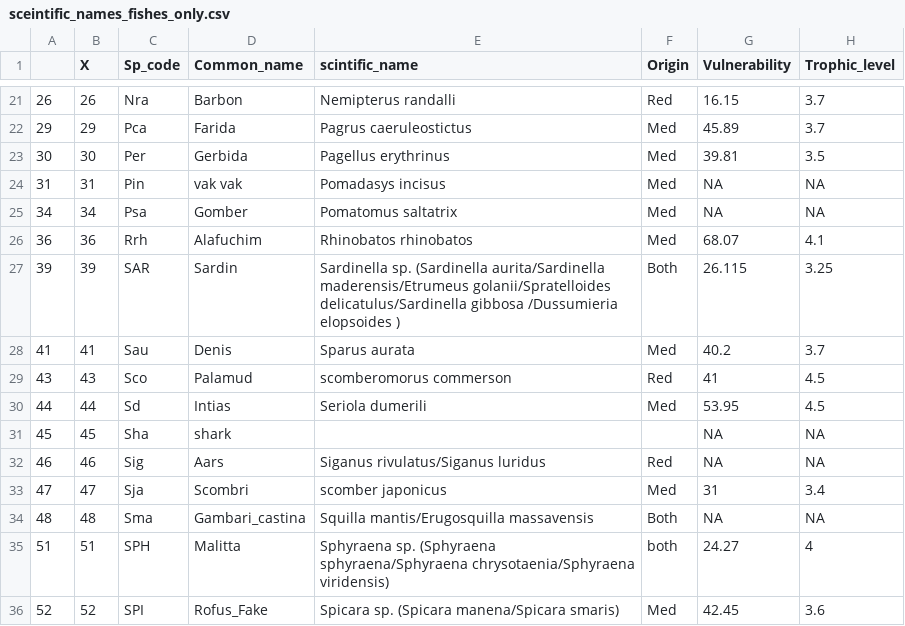
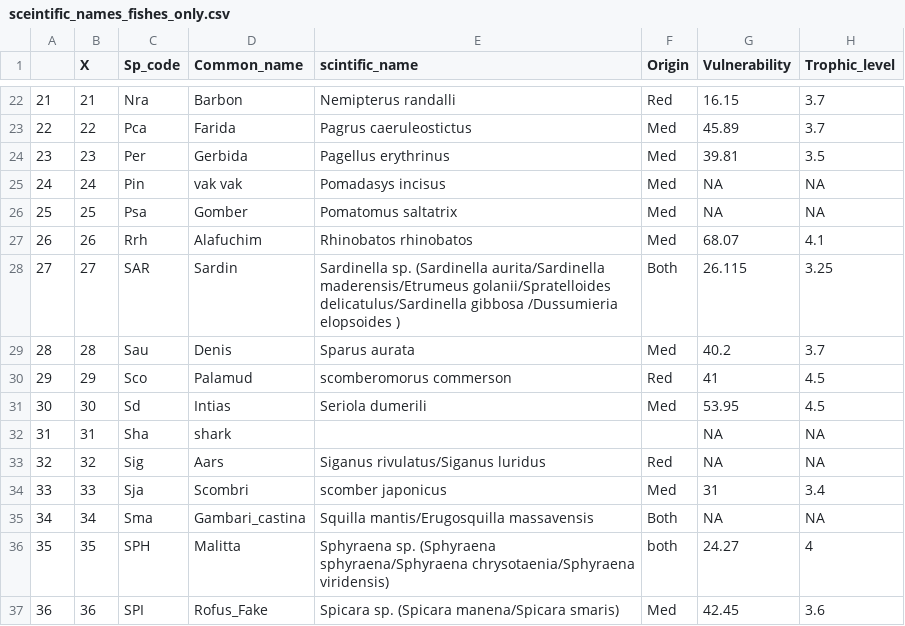
Before and after one commit to dvoralow/Journal, a CSV file: prosseced data/sceintific_names_fishes_only.csv, drawn as a sheet; only a part is shown, gaps mark what is left out; the diff covers the shown part only.

```diff
--- a/prosseced data/sceintific_names_fishes_only.csv
+++ b/prosseced data/sceintific_names_fishes_only.csv
@@ -21,16 +22,16 @@
-"26",26,"Nra","Barbon","Nemipterus randalli","Red",16.15,3.7
-"29",29,"Pca","Farida","Pagrus caeruleostictus","Med",45.89,3.7
-"30",30,"Per","Gerbida","Pagellus erythrinus","Med",39.81,3.5
-"31",31,"Pin","vak vak","Pomadasys incisus","Med",NA,NA
-"34",34,"Psa","Gomber","Pomatomus saltatrix ","Med",NA,NA
-"36",36,"Rrh","Alafuchim","Rhinobatos rhinobatos","Med",68.07,4.1
-"39",39,"SAR","Sardin","Sardinella sp. (Sardinella aurita/Sardinella maderensis/Etrumeus golanii/Spratelloides delicatulus/Sardinella gibbosa /Dussumieria elopsoides )","Both",26.115,3.25
-"41",41,"Sau","Denis","Sparus aurata","Med",40.2,3.7
-"43",43,"Sco","Palamud","scomberomorus commerson","Red",41,4.5
-"44",44,"Sd","Intias","Seriola dumerili","Med",53.95,4.5
-"45",45,"Sha","shark","","",NA,NA
-"46",46,"Sig","Aars","Siganus rivulatus/Siganus luridus","Red",NA,NA
-"47",47,"Sja","Scombri","scomber japonicus","Med",31,3.4
-"48",48,"Sma","Gambari_castina","Squilla mantis/Erugosquilla massavensis","Both",NA,NA
-"51",51,"SPH","Malitta","Sphyraena sp. (Sphyraena sphyraena/Sphyraena chrysotaenia/Sphyraena viridensis)","both",24.27,4
-"52",52,"SPI","Rofus_Fake","Spicara sp. (Spicara manena/Spicara smaris)","Med",42.45,3.6
+21,21,Nra,Barbon,Nemipterus randalli,Red,16.15,3.7
+22,22,Pca,Farida,Pagrus caeruleostictus,Med,45.89,3.7
+23,23,Per,Gerbida,Pagellus erythrinus,Med,39.81,3.5
+24,24,Pin,vak vak,Pomadasys incisus,Med,NA,NA
+25,25,Psa,Gomber,Pomatomus saltatrix ,Med,NA,NA
+26,26,Rrh,Alafuchim,Rhinobatos rhinobatos,Med,68.07,4.1
+27,27,SAR,Sardin,Sardinella sp. (Sardinella aurita/Sardinella maderensis/Etrumeus golanii/Spratelloides delicatulus/Sardinella gibbosa /Dussumieria elopsoides ),Both,26.115,3.25
+28,28,Sau,Denis,Sparus aurata,Med,40.2,3.7
+29,29,Sco,Palamud,scomberomorus commerson,Red,41,4.5
+30,30,Sd,Intias,Seriola dumerili,Med,53.95,4.5
+31,31,Sha,shark,,,NA,NA
+32,32,Sig,Aars,Siganus rivulatus/Siganus luridus,Red,NA,NA
+33,33,Sja,Scombri,scomber japonicus,Med,31,3.4
+34,34,Sma,Gambari_castina,Squilla mantis/Erugosquilla massavensis,Both,NA,NA
+35,35,SPH,Malitta,Sphyraena sp. (Sphyraena sphyraena/Sphyraena chrysotaenia/Sphyraena viridensis),both,24.27,4
+36,36,SPI,Rofus_Fake,Spicara sp. (Spicara manena/Spicara smaris),Med,42.45,3.6
```
Also changed, not shown: 1 added row and 47 edited cells elsewhere in this file, data/species_scientific_name.csv, 2 other files.
